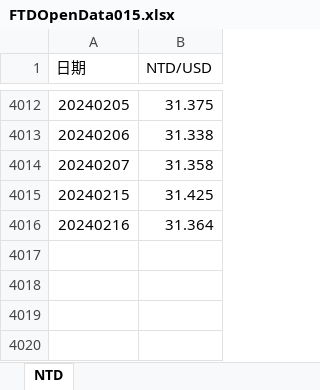
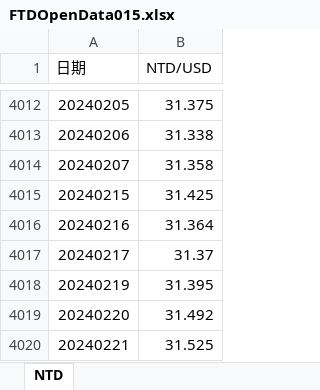
Before and after one commit to pfcfai/autocommit, an Excel workbook: EXCEL_AutoUpdate/FTDOpenData015.xlsx, sheet NTD, drawn as a sheet; only a part is shown, gaps mark what is left out; values as stored, in another font and other column widths than the file's, no borders; the diff names each change by its address in the sheet, - before the commit and + after, or states it on an @@ line.

Commit message:
auto commit

```diff
--- a/EXCEL_AutoUpdate/FTDOpenData015.xlsx (sheet NTD)
+++ b/EXCEL_AutoUpdate/FTDOpenData015.xlsx (sheet NTD)
+row 4017: 20240217 | 31.37
+row 4018: 20240219 | 31.395
+row 4019: 20240220 | 31.492
+row 4020: 20240221 | 31.525
```
Also changed, not shown: 58 other files.
